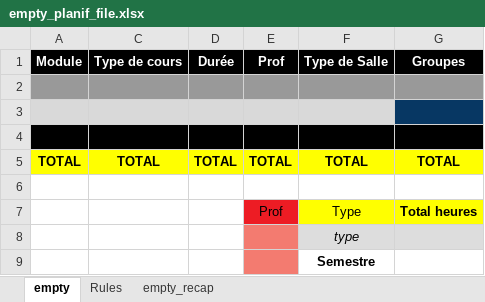
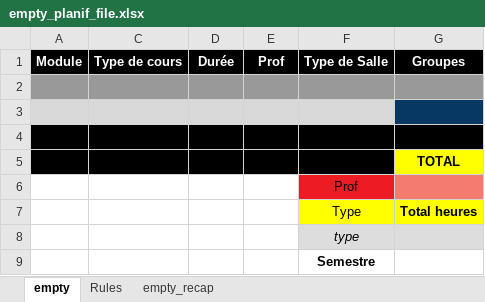
Before and after one commit to dlastes/edt, an Excel workbook: FlOpEDT/misc/deploy_database/empty_planif_file.xlsx, sheet empty, drawn as a sheet; values as stored, in another font and other column widths than the file's, no borders; removed rows and columns are numbered as before the commit, all else as after; the diff names each change by its address in the sheet, - before the commit and + after, or states it on an @@ line.

Commit message:
Final make_planif_file

```diff
--- a/FlOpEDT/misc/deploy_database/empty_planif_file.xlsx (sheet empty)
+++ b/FlOpEDT/misc/deploy_database/empty_planif_file.xlsx (sheet empty)
-row 5: TOTAL | TOTAL | TOTAL | TOTAL | TOTAL | TOTAL
-A5 fill: none
+A5 fill: #000000
-C5:F5 fill: none
+C5:F5 fill: #000000
-G5 (Groupes): (empty)
+G5 (Groupes): TOTAL
-G5 fill: none
+G5 fill: #FFFF00
+row 6:  |  |  |  | Prof
-E7 (Prof): Prof
+E7 (Prof): (empty)
-E7 fill: #ED1C24
+E7 fill: none
-E8:E9 fill: #F37B70
+E8:E9 fill: none
```
Also changed, not shown: 1 other file.
